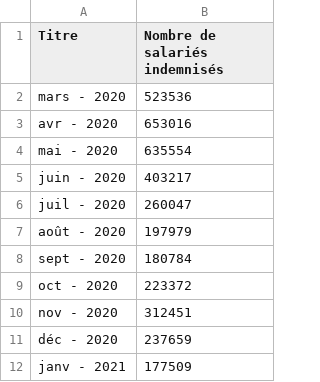
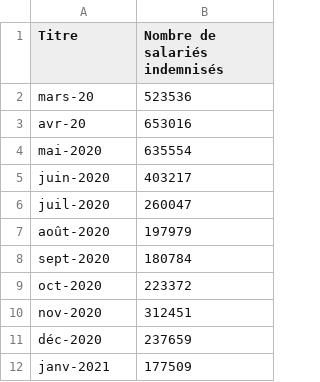
Before and after one commit to Atelier-parisien-d-urbanisme/Observatoire-economie-paris, a CSV file: 3_Chomage_Rsa/3_5_Chomage_partiel/chomage_partiel.csv, drawn as a sheet.

Commit message:
Update chomage_partiel.csv

```diff
--- a/3_Chomage_Rsa/3_5_Chomage_partiel/chomage_partiel.csv
+++ b/3_Chomage_Rsa/3_5_Chomage_partiel/chomage_partiel.csv
@@ -1,12 +1,12 @@
 Titre;Nombre de salariés indemnisés
-mars - 2020;523536
-avr - 2020;653016
-mai - 2020;635554
-juin - 2020;403217
-juil - 2020;260047
-août - 2020;197979
-sept - 2020;180784
-oct - 2020;223372
-nov - 2020;312451
-déc - 2020;237659
-janv - 2021;177509
+mars-20;523536
+avr-20;653016
+mai-2020;635554
+juin-2020;403217
+juil-2020;260047
+août-2020;197979
+sept-2020;180784
+oct-2020;223372
+nov-2020;312451
+déc-2020;237659
+janv-2021;177509
```
